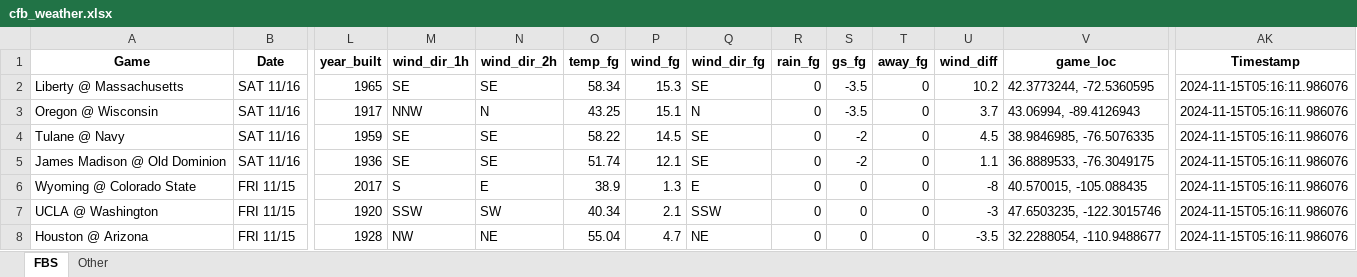
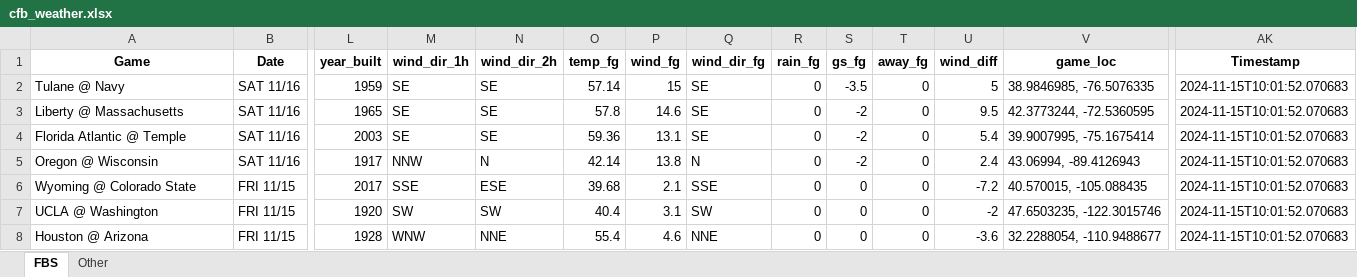
Before and after one commit to mslade50/football_weather, an Excel workbook: cfb_weather.xlsx, sheet FBS, drawn as a sheet; only a part is shown, gaps mark what is left out; values as stored, in another font and other column widths than the file's, no borders; removed rows and columns are numbered as before the commit, all else as after; rows hold the shown columns only; the diff covers the shown part only; the diff names each change by its address in the sheet, - before the commit and + after, or states it on an @@ line.

Commit message:
Update cfb_weather.xlsx with Timestamp 2024-11-15T10:01:52.070683

```diff
--- a/cfb_weather.xlsx (sheet FBS)
+++ b/cfb_weather.xlsx (sheet FBS)
+row 2: Tulane @ Navy | SAT 11/16 | 1959 | SE | SE | 57.14 | 15 | SE | 0 | -3.5 | 0 | 5 | 38.9846985, -76.5076335 | 2024-11-15T10:01:52.070683
-O3 (temp_fg): 58.34
+O3 (temp_fg): 57.8
-P3 (wind_fg): 15.3
+P3 (wind_fg): 14.6
-S3 (gs_fg): -3.5
+S3 (gs_fg): -2
-U3 (wind_diff): 10.2
+U3 (wind_diff): 9.5
-AK3 (Timestamp): 2024-11-15T05:16:11.986076
+AK3 (Timestamp): 2024-11-15T10:01:52.070683
+row 4: Florida Atlantic @ Temple | SAT 11/16 | 2003 | SE | SE | 59.36 | 13.1 | SE | 0 | -2 | 0 | 5.4 | 39.9007995, -75.1675414 | 2024-11-15T10:01:52.070683
-O5 (temp_fg): 43.25
+O5 (temp_fg): 42.14
-P5 (wind_fg): 15.1
+P5 (wind_fg): 13.8
-S5 (gs_fg): -3.5
+S5 (gs_fg): -2
-U5 (wind_diff): 3.7
+U5 (wind_diff): 2.4
-AK5 (Timestamp): 2024-11-15T05:16:11.986076
+AK5 (Timestamp): 2024-11-15T10:01:52.070683
-row 4: Tulane @ Navy | SAT 11/16 | 1959 | SE | SE | 58.22 | 14.5 | SE | 0 | -2 | 0 | 4.5 | 38.9846985, -76.5076335 | 2024-11-15T05:16:11.986076
-row 5: James Madison @ Old Dominion | SAT 11/16 | 1936 | SE | SE | 51.74 | 12.1 | SE | 0 | -2 | 0 | 1.1 | 36.8889533, -76.3049175 | 2024-11-15T05:16:11.986076
-M6 (wind_dir_1h): S
+M6 (wind_dir_1h): SSE
-N6 (wind_dir_2h): E
+N6 (wind_dir_2h): ESE
-O6 (temp_fg): 38.9
+O6 (temp_fg): 39.68
-P6 (wind_fg): 1.3
+P6 (wind_fg): 2.1
-Q6 (wind_dir_fg): E
+Q6 (wind_dir_fg): SSE
-U6 (wind_diff): -8
+U6 (wind_diff): -7.2
-AK6:AK8 (Timestamp): 2024-11-15T05:16:11.986076
+AK6:AK8 (Timestamp): 2024-11-15T10:01:52.070683
-M7 (wind_dir_1h): SSW
+M7 (wind_dir_1h): SW
-O7 (temp_fg): 40.34
+O7 (temp_fg): 40.4
-P7 (wind_fg): 2.1
+P7 (wind_fg): 3.1
-Q7 (wind_dir_fg): SSW
+Q7 (wind_dir_fg): SW
-U7 (wind_diff): -3
+U7 (wind_diff): -2
-M8 (wind_dir_1h): NW
+M8 (wind_dir_1h): WNW
-N8 (wind_dir_2h): NE
+N8 (wind_dir_2h): NNE
-O8 (temp_fg): 55.04
+O8 (temp_fg): 55.4
-P8 (wind_fg): 4.7
+P8 (wind_fg): 4.6
-Q8 (wind_dir_fg): NE
+Q8 (wind_dir_fg): NNE
-U8 (wind_diff): -3.5
+U8 (wind_diff): -3.6
```
Also changed, not shown: 1 added row, 1 removed row and 199 edited cells elsewhere in this sheet, sheet Other.
